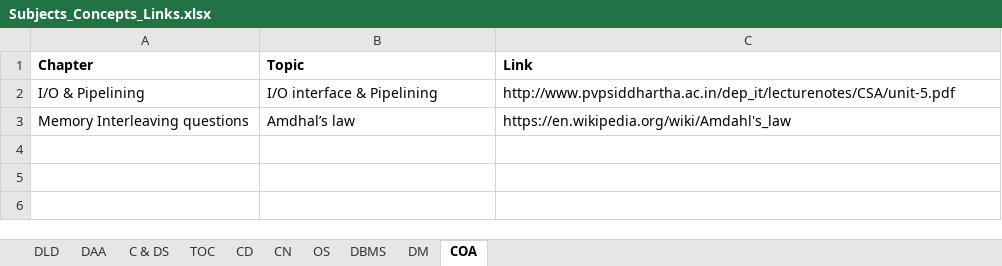
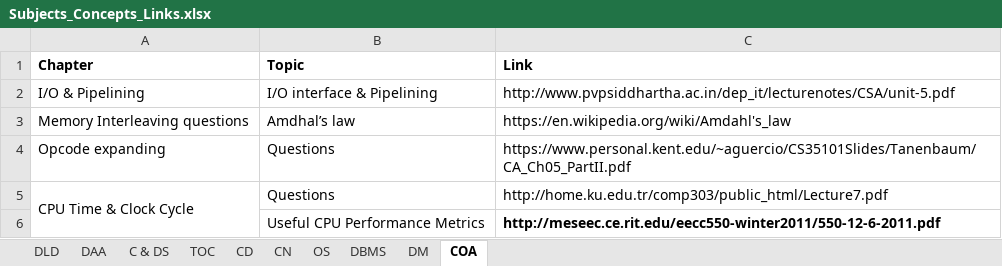
Before and after one commit to 5war00p/GATE_CS_2021, an Excel workbook: Prepared_Links/Subjects_Concepts_Links.xlsx, sheet COA, drawn as a sheet; values as stored, in another font and other column widths than the file's, no borders; the diff names each change by its address in the sheet, - before the commit and + after, or states it on an @@ line.

Commit message:
UPdated COA links
CPU Performance metrics

```diff
--- a/Prepared_Links/Subjects_Concepts_Links.xlsx (sheet COA)
+++ b/Prepared_Links/Subjects_Concepts_Links.xlsx (sheet COA)
+row 4: Opcode expanding | Questions | https://www.personal.kent.edu/~aguercio/CS35101Slides/Tanenbaum/CA_Ch05_PartII.pdf
+row 5: CPU Time & Clock Cycle | Questions | http://home.ku.edu.tr/comp303/public_html/Lecture7.pdf
+row 6:  | Useful CPU Performance Metrics | http://meseec.ce.rit.edu/eecc550-winter2011/550-12-6-2011.pdf
```
